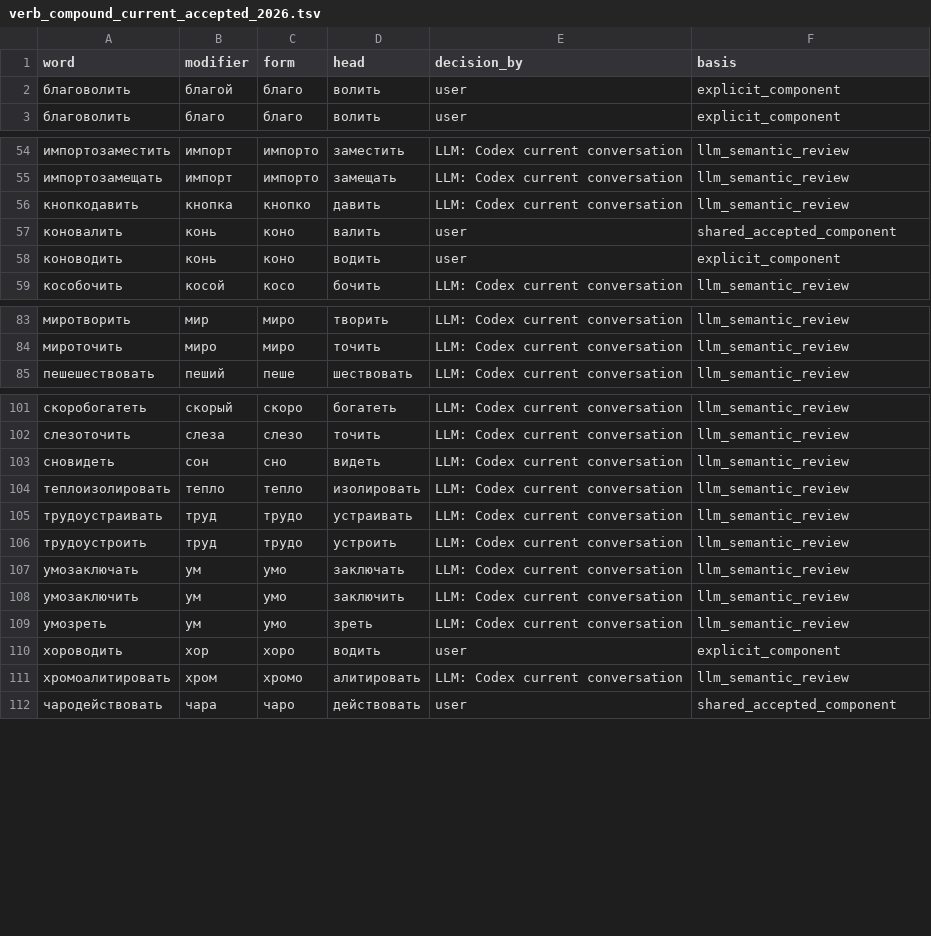
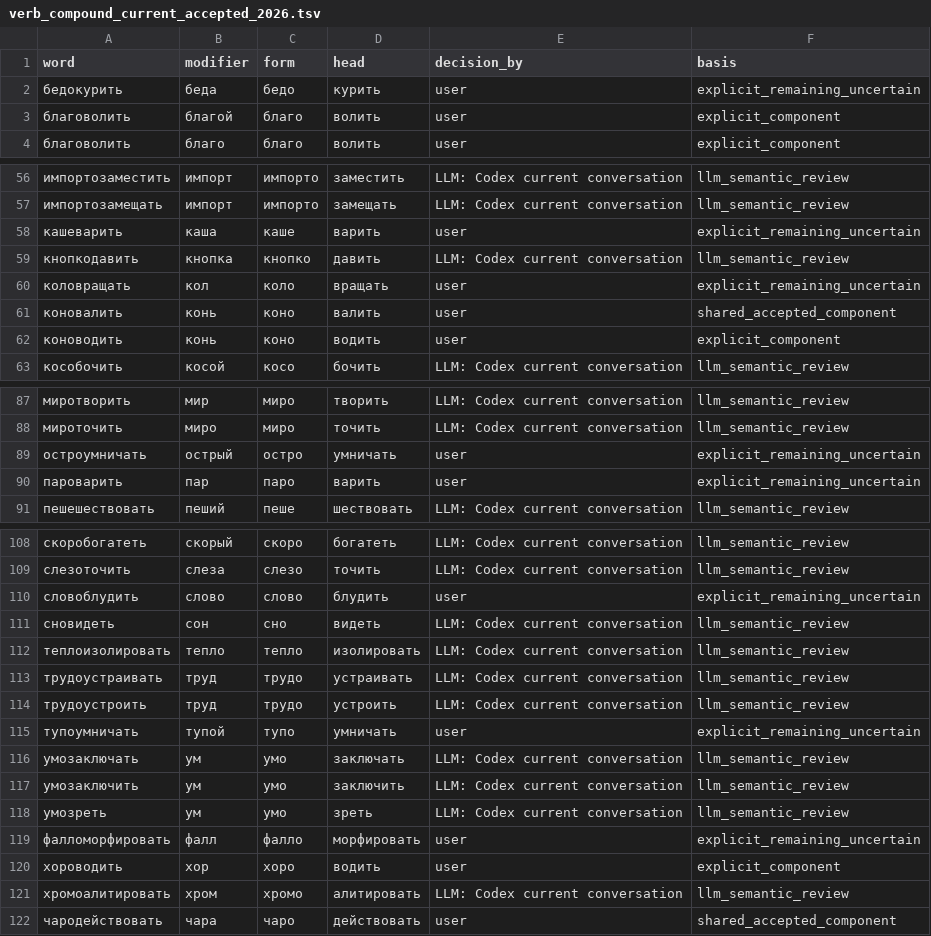
Before and after one commit to s231644/DerivBaseRu, a TSV file: docs/verb_compound_current_accepted_2026.tsv, drawn as a sheet; only a part is shown, gaps mark what is left out; the diff covers the shown part only.

Commit message:
verbs: accept remaining ten uncertain compound analyses per user decision

```diff
--- a/docs/verb_compound_current_accepted_2026.tsv
+++ b/docs/verb_compound_current_accepted_2026.tsv
@@ -1,2 +1,3 @@
 word	modifier	form	head	decision_by	basis
+бедокурить	беда	бедо	курить	user	explicit_remaining_uncertain
 благоволить	благой	благо	волить	user	explicit_component
@@ -55,3 +57,5 @@ word	modifier	form	head	decision_by	basis
 импортозамещать	импорт	импорто	замещать	LLM: Codex current conversation	llm_semantic_review
+кашеварить	каша	каше	варить	user	explicit_remaining_uncertain
 кнопкодавить	кнопка	кнопко	давить	LLM: Codex current conversation	llm_semantic_review
+коловращать	кол	коло	вращать	user	explicit_remaining_uncertain
 коновалить	конь	коно	валить	user	shared_accepted_component
@@ -84,2 +88,4 @@ word	modifier	form	head	decision_by	basis
 мироточить	миро	миро	точить	LLM: Codex current conversation	llm_semantic_review
+остроумничать	острый	остро	умничать	user	explicit_remaining_uncertain
+пароварить	пар	паро	варить	user	explicit_remaining_uncertain
 пешешествовать	пеший	пеше	шествовать	LLM: Codex current conversation	llm_semantic_review
@@ -102,2 +109,3 @@ word	modifier	form	head	decision_by	basis
 слезоточить	слеза	слезо	точить	LLM: Codex current conversation	llm_semantic_review
+словоблудить	слово	слово	блудить	user	explicit_remaining_uncertain
 сновидеть	сон	сно	видеть	LLM: Codex current conversation	llm_semantic_review
@@ -106,2 +114,3 @@ word	modifier	form	head	decision_by	basis
 трудоустроить	труд	трудо	устроить	LLM: Codex current conversation	llm_semantic_review
+тупоумничать	тупой	тупо	умничать	user	explicit_remaining_uncertain
 умозаключать	ум	умо	заключать	LLM: Codex current conversation	llm_semantic_review
@@ -109,2 +118,3 @@ word	modifier	form	head	decision_by	basis
 умозреть	ум	умо	зреть	LLM: Codex current conversation	llm_semantic_review
+фалломорфировать	фалл	фалло	морфировать	user	explicit_remaining_uncertain
 хороводить	хор	хоро	водить	user	explicit_component
```
Also changed, not shown: 2 added rows elsewhere in this file, 2 other files.
